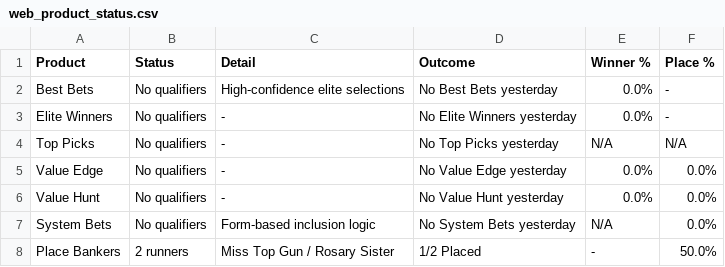
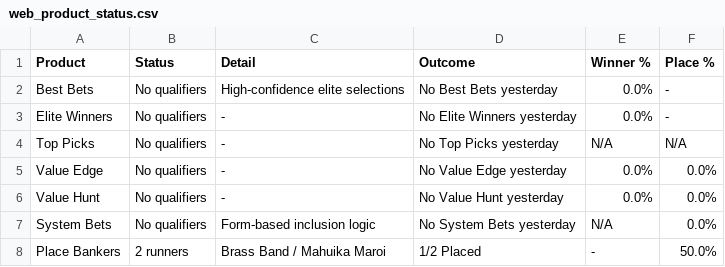
Before and after one commit to puntingiq/puntingiq-site, a CSV file: reports/latest/web_product_status.csv, drawn as a sheet.

```diff
--- a/reports/latest/web_product_status.csv
+++ b/reports/latest/web_product_status.csv
@@ -7,2 +7,2 @@ Value Hunt,No qualifiers,-,No Value Hunt yesterday,0.0%,0.0%
 System Bets,No qualifiers,Form-based inclusion logic,No System Bets yesterday,N/A,0.0%
-Place Bankers,2 runners,Miss Top Gun / Rosary Sister,1/2 Placed,-,50.0%
+Place Bankers,2 runners,Brass Band / Mahuika Maroi,1/2 Placed,-,50.0%
```
Also changed, not shown: reports/latest/place_bankers_live_results.csv, reports/latest/web_race_by_race_summary.csv, 19 other files.
